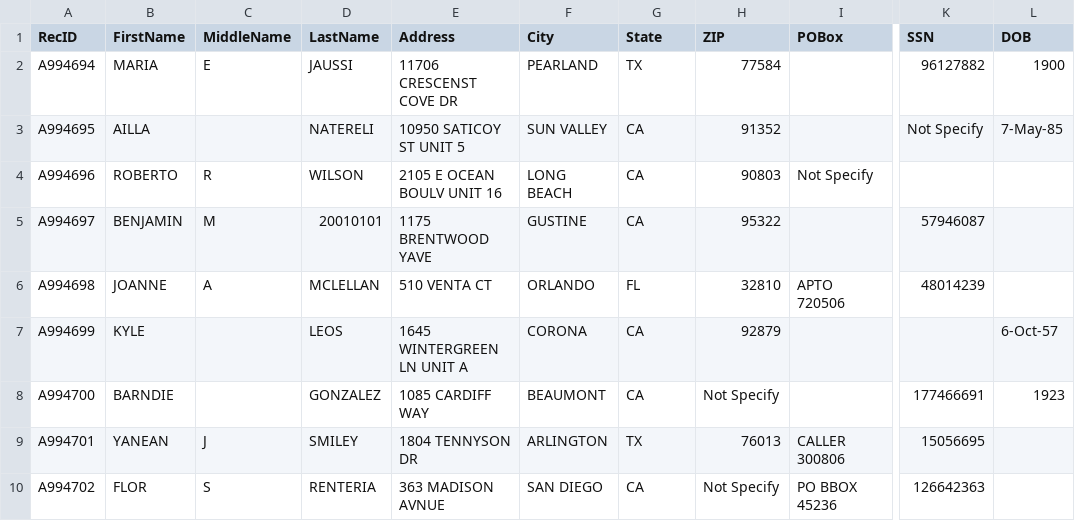
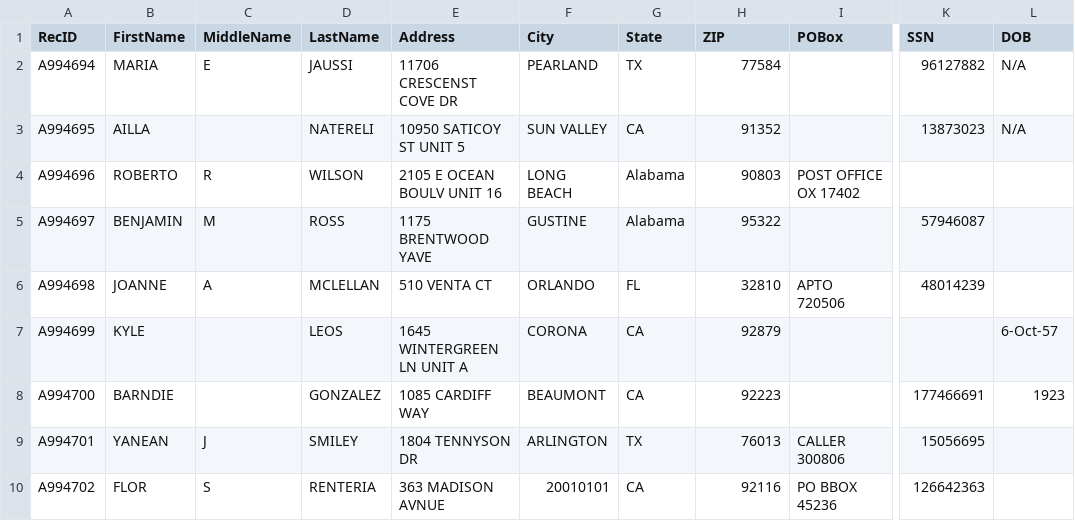
Before and after one commit to BigDaMa/error-generator, a CSV file: outputs/Implicit_Missing_Value.csv, drawn as a sheet; only a part is shown, gaps mark what is left out; the diff names each change by its address in the sheet, - before the commit and + after, or states it on an @@ line.

Commit message:
some changes for implicit missing value

```diff
--- a/outputs/Implicit_Missing_Value.csv
+++ b/outputs/Implicit_Missing_Value.csv
-L2 (DOB): 1900
+L2 (DOB): N/A
-K3 (SSN): Not Specify
+K3 (SSN): 13873023
-L3 (DOB): 7-May-85
+L3 (DOB): N/A
-G4:G5 (State): CA
+G4:G5 (State): Alabama
-I4 (POBox): Not Specify
+I4 (POBox): POST OFFICE OX 17402
-D5 (LastName): 20010101
+D5 (LastName): ROSS
-H8 (ZIP): Not Specify
+H8 (ZIP): 92223
-F10 (City): SAN DIEGO
+F10 (City): 20010101
-H10 (ZIP): Not Specify
+H10 (ZIP): 92116
```
Also changed, not shown: 1 other file.
